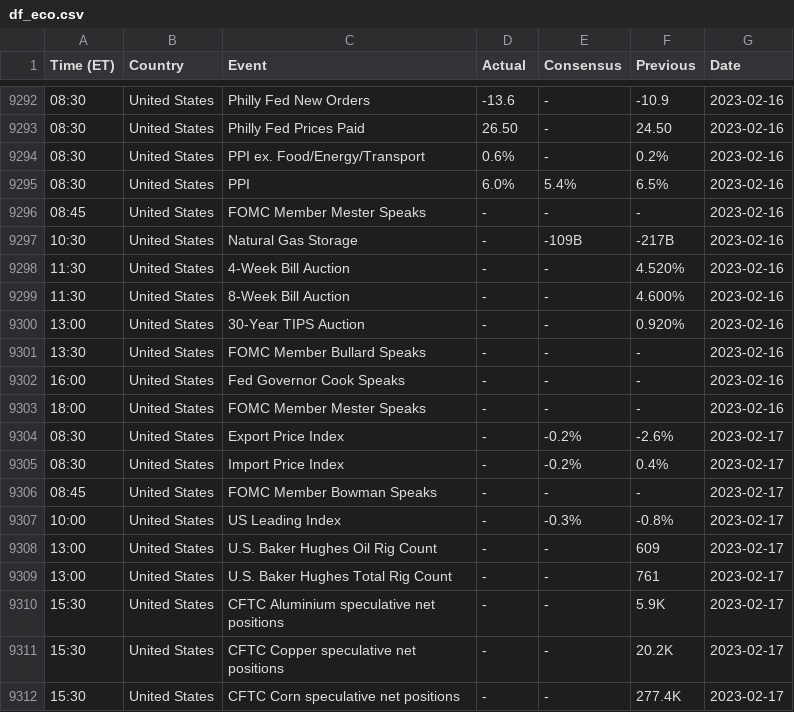
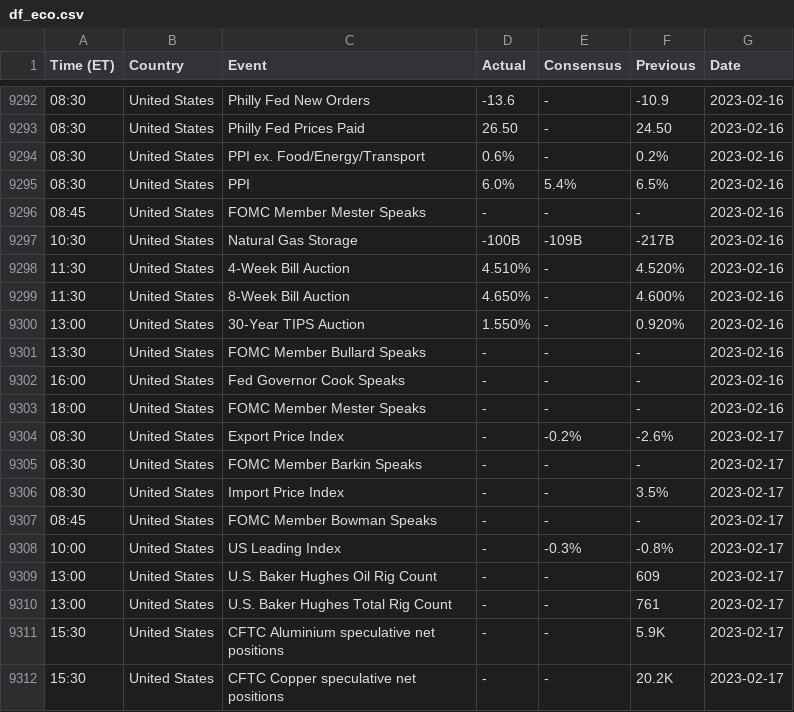
Before and after one commit to jeugregg/ocean_protocol_eth_pred, a CSV file: data/df_eco.csv, drawn as a sheet; only a part is shown, gaps mark what is left out; the shorter side is filled out with more unchanged rows; addresses are those after the commit; the diff names each change by its address in the sheet, - before the commit and + after, or states it on an @@ line.

```diff
--- a/data/df_eco.csv
+++ b/data/df_eco.csv
-D9297 (Actual): -
+D9297 (Actual): -100B
-D9298 (Actual): -
+D9298 (Actual): 4.510%
-D9299 (Actual): -
+D9299 (Actual): 4.650%
-D9300 (Actual): -
+D9300 (Actual): 1.550%
+row 9305: 08:30 | United States | FOMC Member Barkin Speaks | - | - | - | 2023-02-17
-E9306 (Consensus): -0.2%
+E9306 (Consensus): -
-F9306 (Previous): 0.4%
+F9306 (Previous): 3.5%
```
Also changed, not shown: 4 other files.
